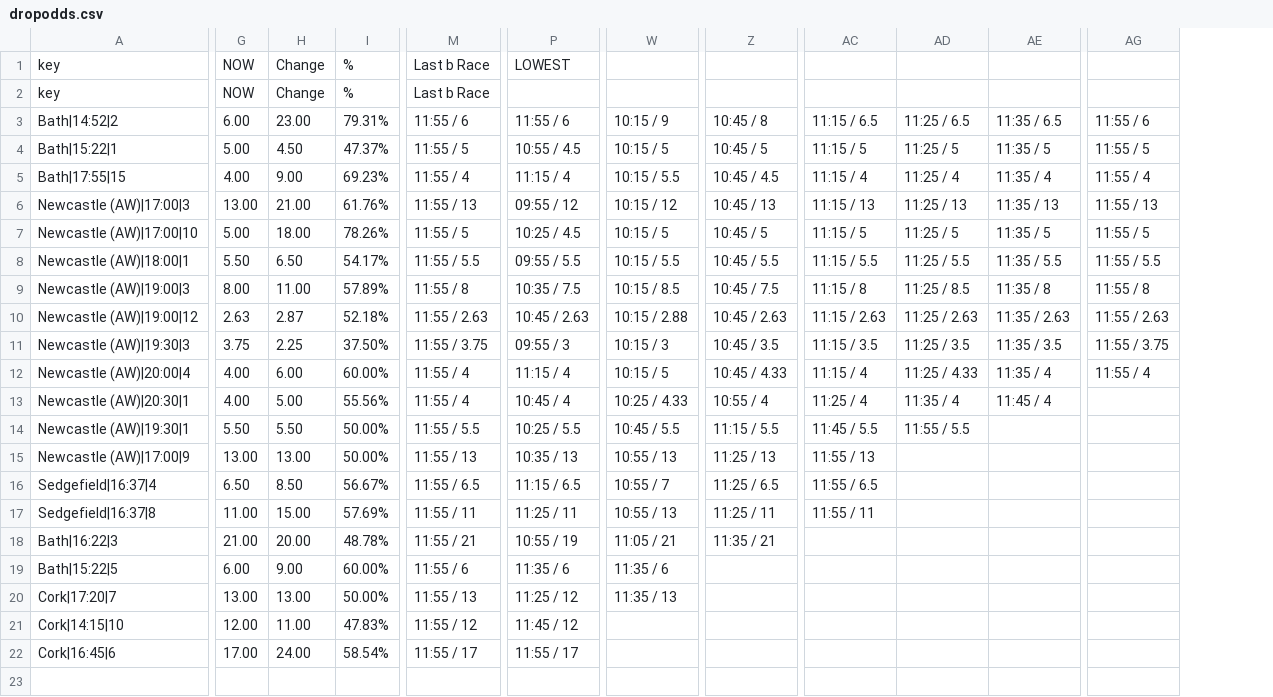
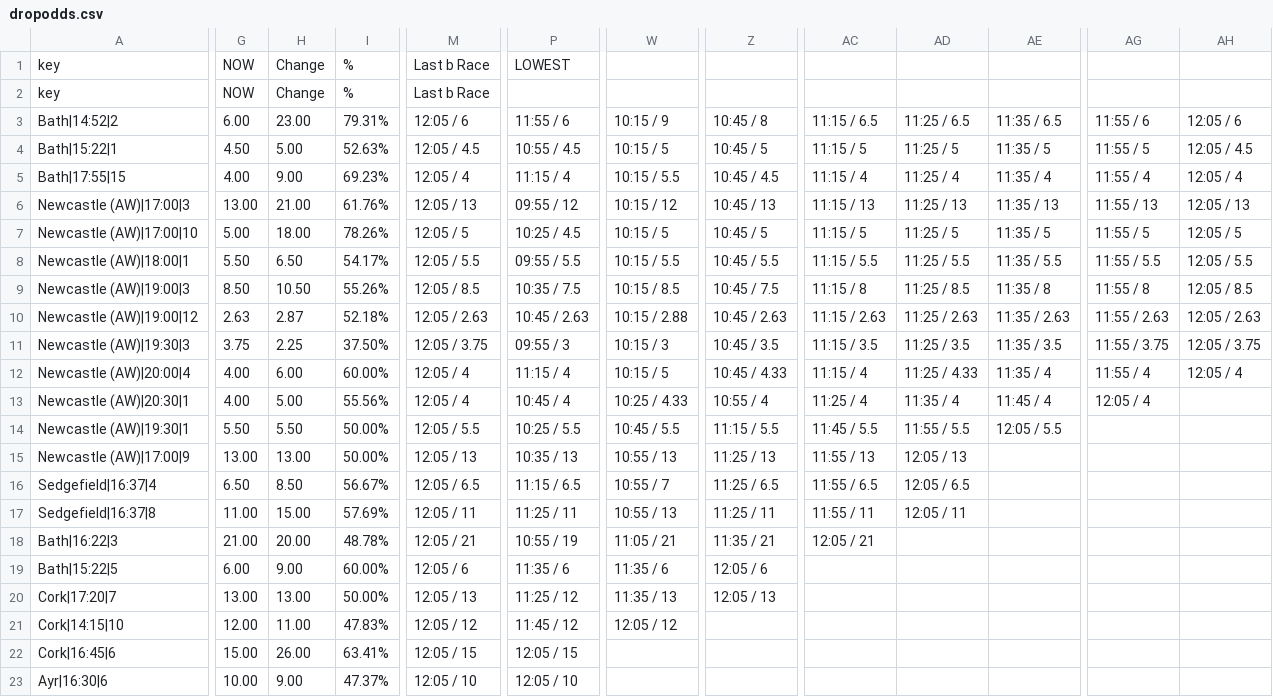
Before and after one commit to ukhorse888uk/dashboard, a CSV file: csv/dropodds.csv, drawn as a sheet; only a part is shown, gaps mark what is left out; removed rows and columns are numbered as before the commit, all else as after; rows hold the shown columns only; the diff covers the shown part only; the diff names each change by its address in the sheet, - before the commit and + after, or states it on an @@ line.

```diff
--- a/csv/dropodds.csv
+++ b/csv/dropodds.csv
-column M, rows 1-22: Last b Race | Last b Race | 11:55 / 6 | 11:55 / 5 | 11:55 / 4 | 11:55 / 13 | 11:55 / 5 | 11:55 / 5.5 | 11:55 / 8 | 11:55 / 2.63 | 11:55 / 3.75 | 11:55 / 4 | 11:55 / 4 | 11:55 / 5.5 | 11:55 / 13 | 11:55 / 6.5 | 11:55 / 11 | 11:55 / 21 | 11:55 / 6 | 11:55 / 13 | 11:55 / 12 | 11:55 / 17
+column M, rows 1-22: Last b Race | Last b Race | 12:05 / 6 | 12:05 / 4.5 | 12:05 / 4 | 12:05 / 13 | 12:05 / 5 | 12:05 / 5.5 | 12:05 / 8.5 | 12:05 / 2.63 | 12:05 / 3.75 | 12:05 / 4 | 12:05 / 4 | 12:05 / 5.5 | 12:05 / 13 | 12:05 / 6.5 | 12:05 / 11 | 12:05 / 21 | 12:05 / 6 | 12:05 / 13 | 12:05 / 12 | 12:05 / 15
+column AH, rows 3-12: 12:05 / 6 | 12:05 / 4.5 | 12:05 / 4 | 12:05 / 13 | 12:05 / 5 | 12:05 / 5.5 | 12:05 / 8.5 | 12:05 / 2.63 | 12:05 / 3.75 | 12:05 / 4
-G4: 5.00
+G4: 4.50
-H4: 4.50
+H4: 5.00
-I4: 47.37%
+I4: 52.63%
-G9: 8.00
+G9: 8.50
-H9: 11.00
+H9: 10.50
-I9: 57.89%
+I9: 55.26%
-AG13: (empty)
+AG13: 12:05 / 4
-AE14: (empty)
+AE14: 12:05 / 5.5
-AD15: (empty)
+AD15: 12:05 / 13
-AD16: (empty)
+AD16: 12:05 / 6.5
-AD17: (empty)
+AD17: 12:05 / 11
-AC18: (empty)
+AC18: 12:05 / 21
-Z19: (empty)
+Z19: 12:05 / 6
-Z20: (empty)
+Z20: 12:05 / 13
-W21: (empty)
+W21: 12:05 / 12
-G22: 17.00
+G22: 15.00
-H22: 24.00
+H22: 26.00
-I22: 58.54%
+I22: 63.41%
-P22: 11:55 / 17
+P22: 12:05 / 15
+row 23: Ayr|16:30|6 | 10.00 | 9.00 | 47.37% | 12:05 / 10 | 12:05 / 10
```
Also changed, not shown: 1 edited cell elsewhere in this file, csv/racecard2.csv.
